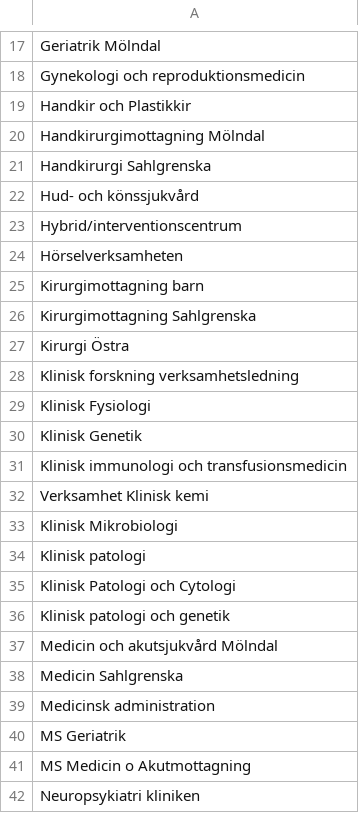
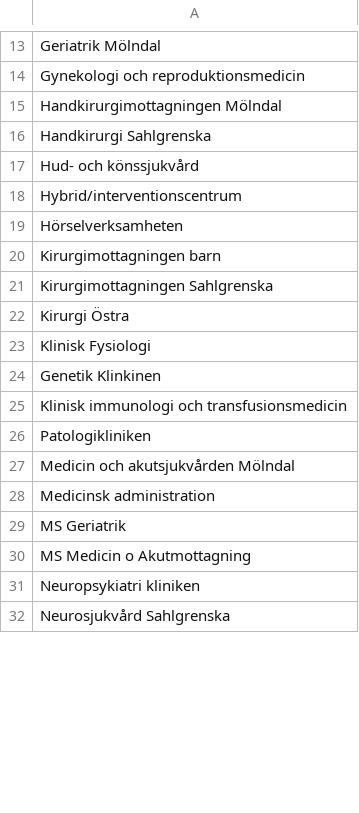
Before and after one commit to lucasros98/nlp_healthcare, a CSV file: data_public/verksamheter.csv, drawn as a sheet; only a part is shown, gaps mark what is left out; the shorter side is filled out with more unchanged rows; the diff covers the shown part only.

```diff
--- a/data_public/verksamheter.csv
+++ b/data_public/verksamheter.csv
@@ -18,4 +14,3 @@ Geriatrik Mölndal
 Gynekologi och reproduktionsmedicin
-Handkir och Plastikkir
-Handkirurgimottagning Mölndal
+Handkirurgimottagningen Mölndal
 Handkirurgi Sahlgrenska
@@ -24,16 +19,10 @@ Hybrid/interventionscentrum
 Hörselverksamheten
-Kirurgimottagning barn
-Kirurgimottagning Sahlgrenska
+Kirurgimottagningen barn
+Kirurgimottagningen Sahlgrenska
 Kirurgi Östra
-Klinisk forskning verksamhetsledning
 Klinisk Fysiologi
-Klinisk Genetik
+Genetik Klinkinen
 Klinisk immunologi och transfusionsmedicin
-Verksamhet Klinisk kemi
-Klinisk Mikrobiologi
-Klinisk patologi
-Klinisk Patologi och Cytologi
-Klinisk patologi och genetik
-Medicin och akutsjukvård Mölndal
-Medicin Sahlgrenska
+Patologikliniken
+Medicin och akutsjukvården Mölndal
 Medicinsk administration
```
Also changed, not shown: 12 removed rows and 10 edited cells elsewhere in this file, 2 other files.
